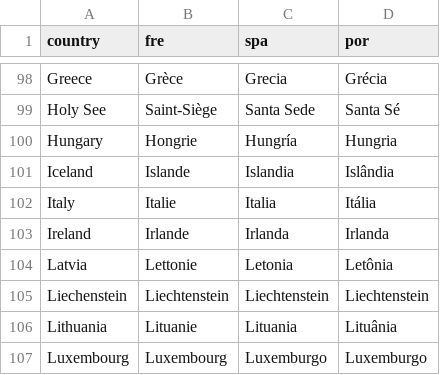
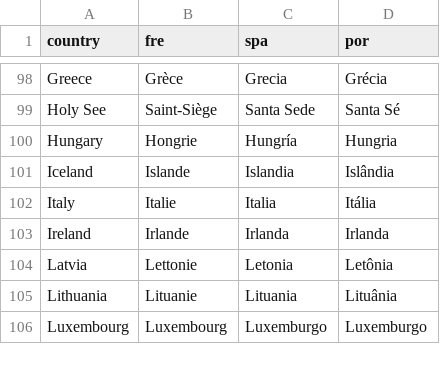
Before and after one commit to gmschroe/apt-vis-2025, a CSV file: docs/data/translations_countries.csv, drawn as a sheet; only a part is shown, gaps mark what is left out; removed rows and columns are numbered as before the commit, all else as after; the diff covers the shown part only; the diff names each change by its address in the sheet, - before the commit and + after, or states it on an @@ line.

```diff
--- a/docs/data/translations_countries.csv
+++ b/docs/data/translations_countries.csv
-row 105: Liechenstein | Liechtenstein | Liechtenstein | Liechtenstein
```
Also changed, not shown: 25 added rows elsewhere in this file, 1 other file.
